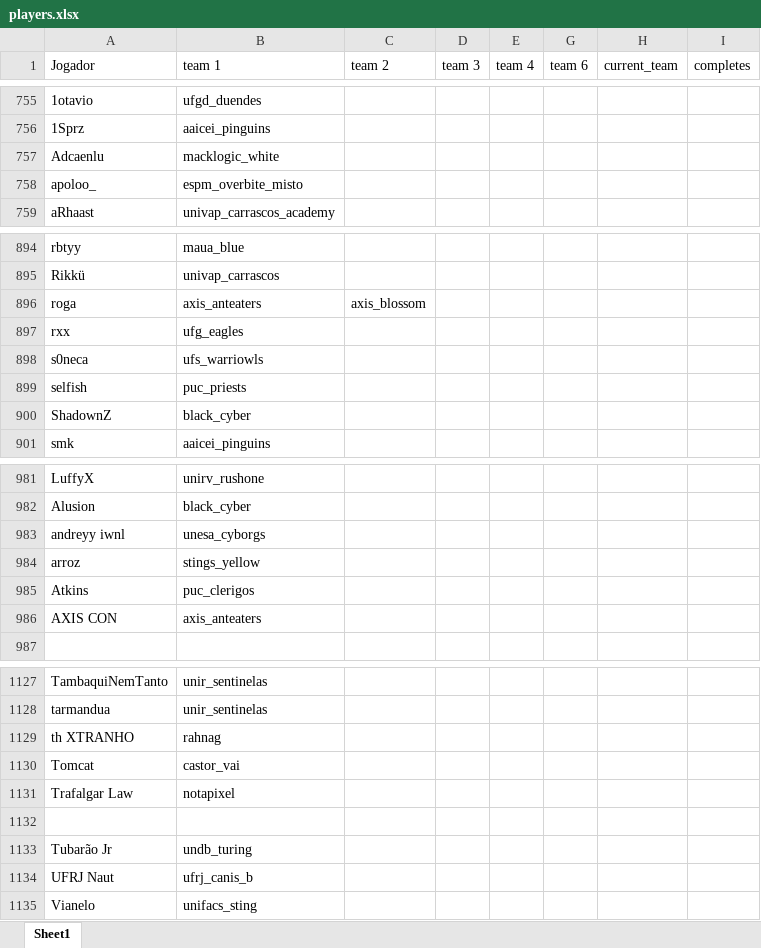
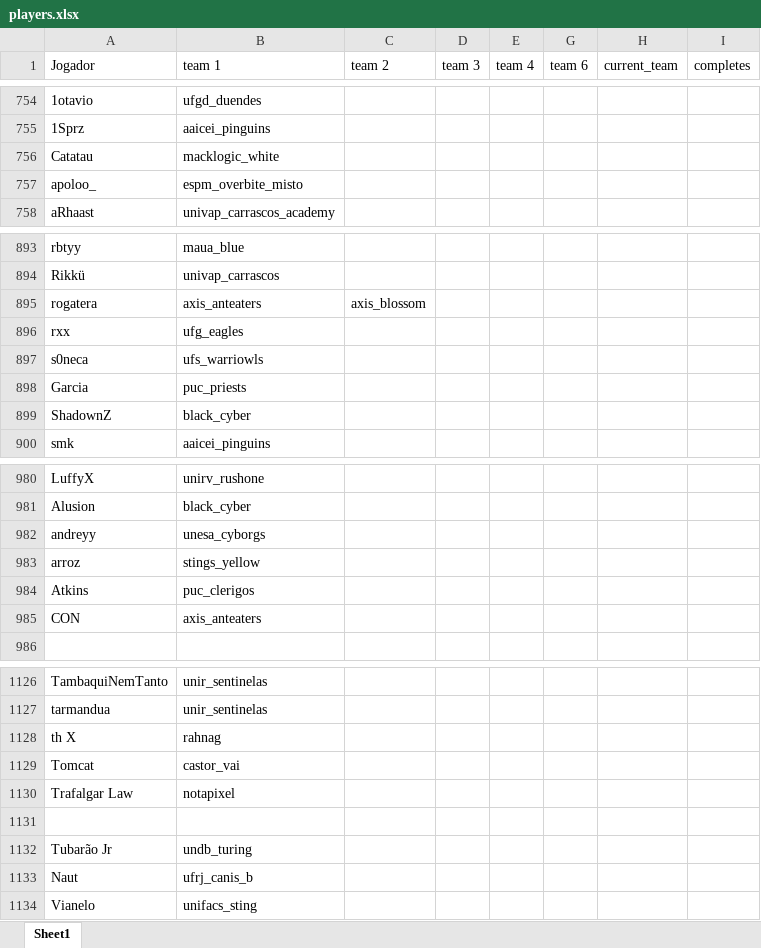
Before and after one commit to kmzmath/univlr, an Excel workbook: dados_excel/players.xlsx, sheet Sheet1, drawn as a sheet; only a part is shown, gaps mark what is left out; values as stored, in another font and other column widths than the file's, no borders; table styles not drawn; addresses are those after the commit; the diff covers the shown part only; the diff names each change by its address in the sheet, - before the commit and + after, or states it on an @@ line.

```diff
--- a/dados_excel/players.xlsx (sheet Sheet1)
+++ b/dados_excel/players.xlsx (sheet Sheet1)
-A756 (Jogador): Adcaenlu
+A756 (Jogador): Catatau
-A895 (Jogador): roga
+A895 (Jogador): rogatera
-A898 (Jogador): selfish
+A898 (Jogador): Garcia
-A982 (Jogador): andreyy iwnl
+A982 (Jogador): andreyy
-A985 (Jogador): AXIS CON
+A985 (Jogador): CON
-A1128 (Jogador): th XTRANHO
+A1128 (Jogador): th X
-A1133 (Jogador): UFRJ Naut
+A1133 (Jogador): Naut
```
Also changed, not shown: 1 removed row and 23 edited cells elsewhere in this sheet, 3 other files.
